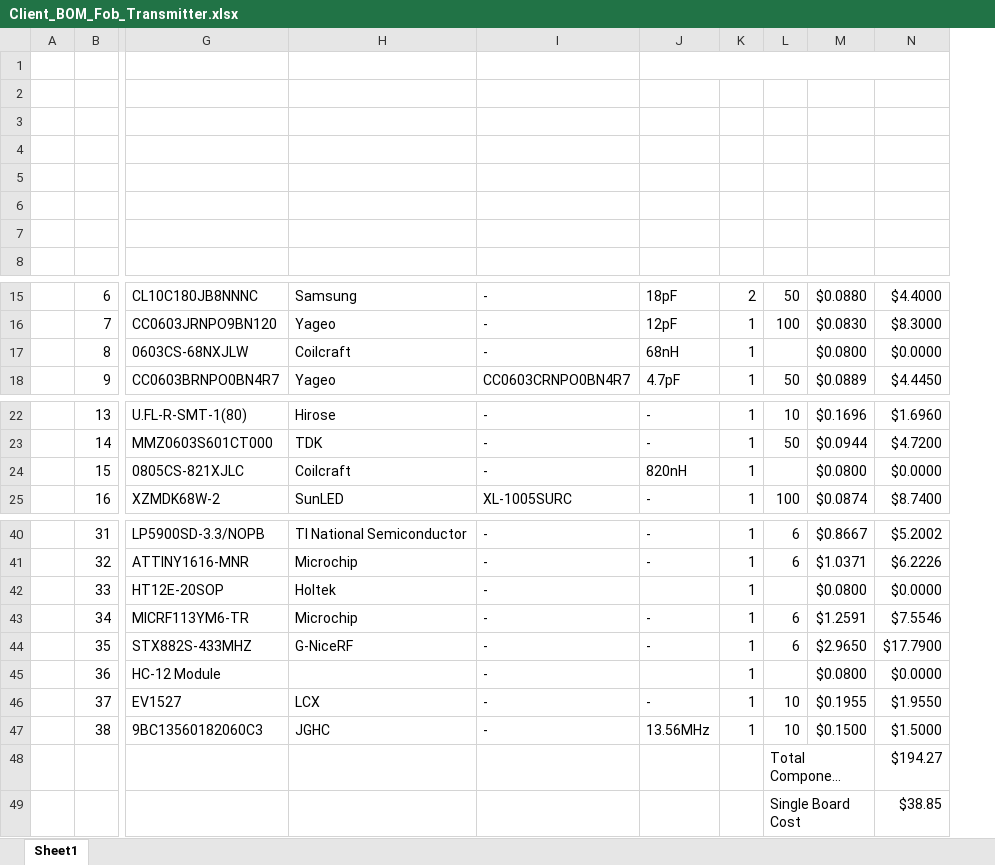
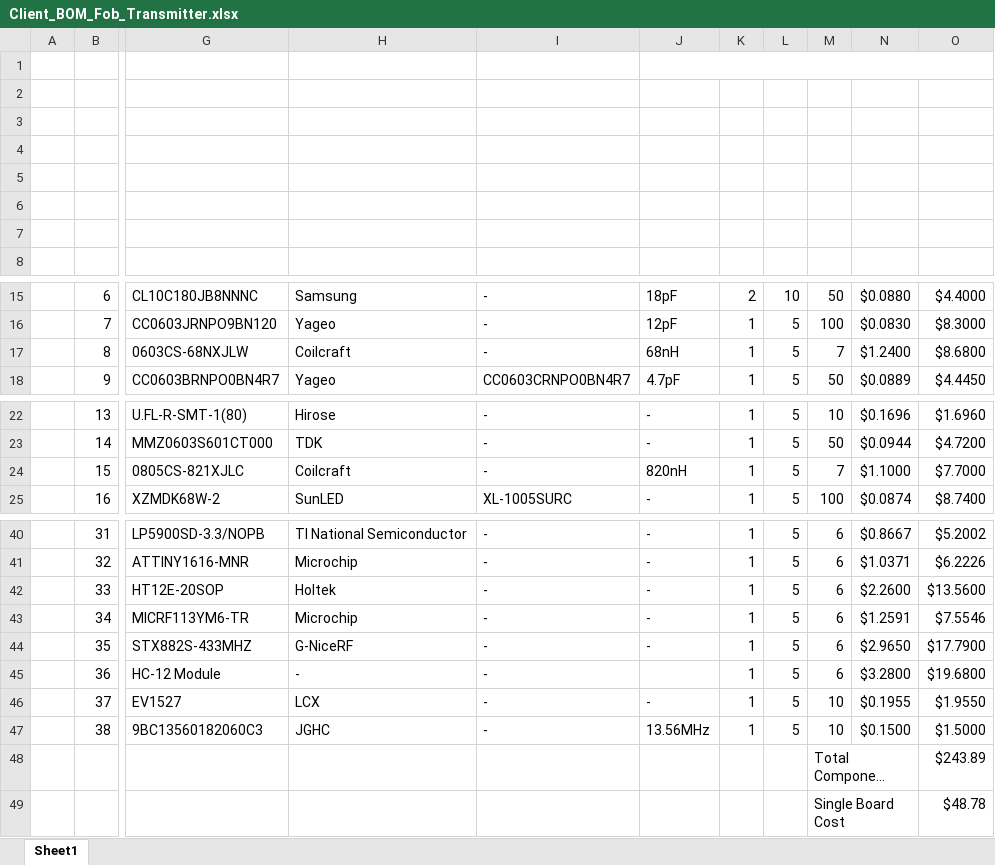
Before and after one commit to eSpark-Backup/oliver-arc, an Excel workbook: Deliverables/BOM/Fob_Transmitter/Client_BOM_Fob_Transmitter.xlsx, sheet Sheet1, drawn as a sheet; only a part is shown, gaps mark what is left out; long unchanged cells end in …; values as stored, in another font and other column widths than the file's, no cell formats; charts and pictures not drawn; addresses are those after the commit; the diff names each change by its address in the sheet, - before the commit and + after, or states it on an @@ line.

```diff
--- a/Deliverables/BOM/Fob_Transmitter/Client_BOM_Fob_Transmitter.xlsx (sheet Sheet1)
+++ b/Deliverables/BOM/Fob_Transmitter/Client_BOM_Fob_Transmitter.xlsx (sheet Sheet1)
+column L, rows 15-18: 10 | 5 | 5 | 5; rows 22-25: all 5; rows 40-47: all 5
-M17: (empty)
+M17: 7
-N17: $0.0800
+N17: $1.2400
-O17: $0.0000
+O17: $8.6800
-M24: (empty)
+M24: 7
-N24: $0.0800
+N24: $1.1000
-O24: $0.0000
+O24: $7.7000
-J42: (empty)
+J42: -
-M42: (empty)
+M42: 6
-N42: $0.0800
+N42: $2.2600
-O42: $0.0000
+O42: $13.5600
-H45: (empty)
+H45: -
-M45: (empty)
+M45: 6
-N45: $0.0800
+N45: $3.2800
-O45: $0.0000
+O45: $19.6800
-O48: $194.27
+O48: $243.89
-O49: $38.85
+O49: $48.78
```
Also changed, not shown: cell formats, formulas that keep their value, charts or pictures, Deliverables/BOM/ARC_1.0.5/Client_BOM_ARC_1.0.5.xlsx, Deliverables/BOM/ARC_1.0.5/eSpark_BOM_ARC_1.0.5.xlsx, 3 other files.
